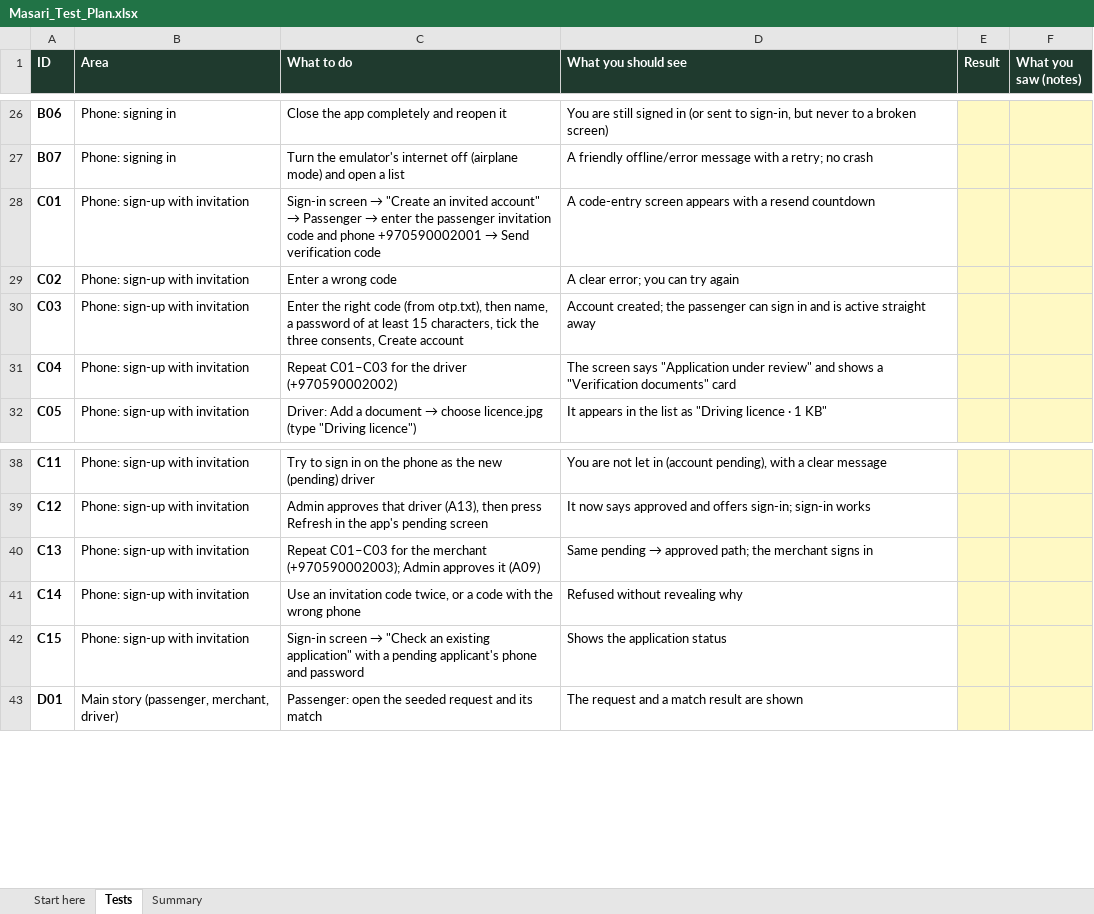
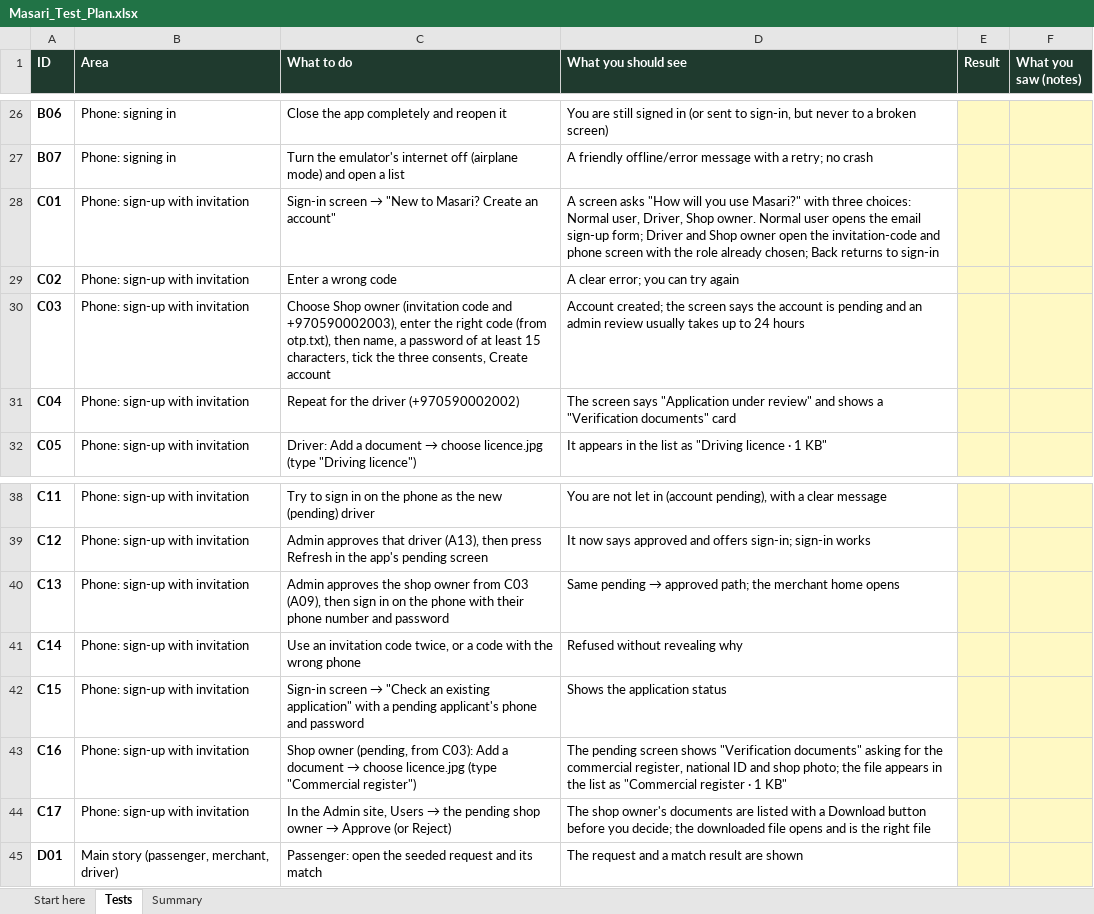
Before and after one commit to bashartomeza/Masari, an Excel workbook: docs/demo/Masari_Test_Plan.xlsx, sheet Tests, drawn as a sheet; only a part is shown, gaps mark what is left out; values as stored, in another font and other column widths than the file's, no borders; conditional formats not drawn; the diff names each change by its address in the sheet, - before the commit and + after, or states it on an @@ line.

```diff
--- a/docs/demo/Masari_Test_Plan.xlsx (sheet Tests)
+++ b/docs/demo/Masari_Test_Plan.xlsx (sheet Tests)
@@ C28 (What to do): …screen → "Create an invited account" → Passenger → enter the passenger invitation code and phone +970590002001 → Send verification code → …screen → "New to Masari? Create an account" @@
-D28 (What you should see): A code-entry screen appears with a resend countdown
+D28 (What you should see): A screen asks "How will you use Masari?" with three choices: Normal user, Driver, Shop owner. Normal user opens the email sign-up form; Driver and Shop owner open the invitation-code and phone screen with the role already chosen; Back returns to sign-in
-C30 (What to do): Enter the right…
+C30 (What to do): Choose Shop owner (invitation code and +970590002003), enter the right…
-D30 (What you should see): …created; the passenger can sign in and is active straight away
+D30 (What you should see): …created; the screen says the account is pending and an admin review usually takes up to 24 hours
-C31 (What to do): Repeat C01–C03 for the driver (+970590002002)
+C31 (What to do): Repeat for the driver (+970590002002)
-C40 (What to do): Repeat C01–C03 for the merchant (+970590002003); Admin approves it (A09)
+C40 (What to do): Admin approves the shop owner from C03 (A09), then sign in on the phone with their phone number and password
-D40 (What you should see): …the merchant signs in
+D40 (What you should see): …the merchant home opens
+row 43: C16 | Phone: sign-up with invitation | Shop owner (pending, from C03): Add a document → choose licence.jpg (type "Commercial register") | The pending screen shows "Verification documents" asking for the commercial register, national ID and shop photo; the file appears in the list as "Commercial register · 1 KB"
+row 44: C17 | Phone: sign-up with invitation | In the Admin site, Users → the pending shop owner → Approve (or Reject) | The shop owner's documents are listed with a Download button before you decide; the downloaded file opens and is the right file
```
Also changed, not shown: sheet Summary, sheet Start here, docs/demo/Masari_Test_Results.xlsx, 3 other files.
